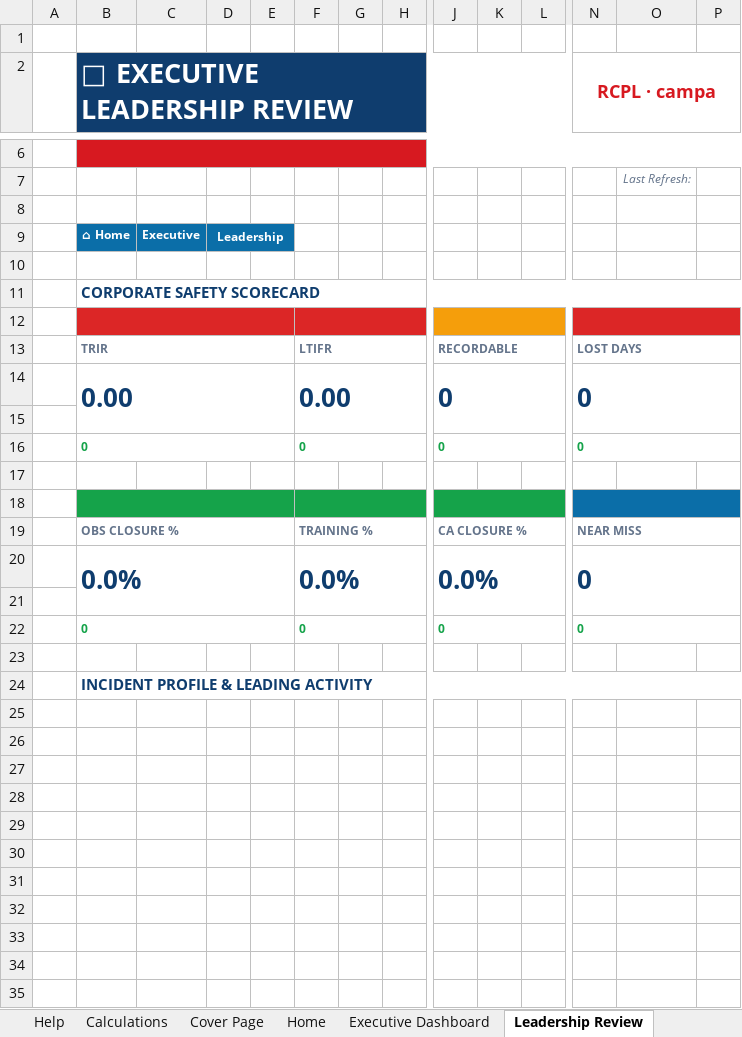
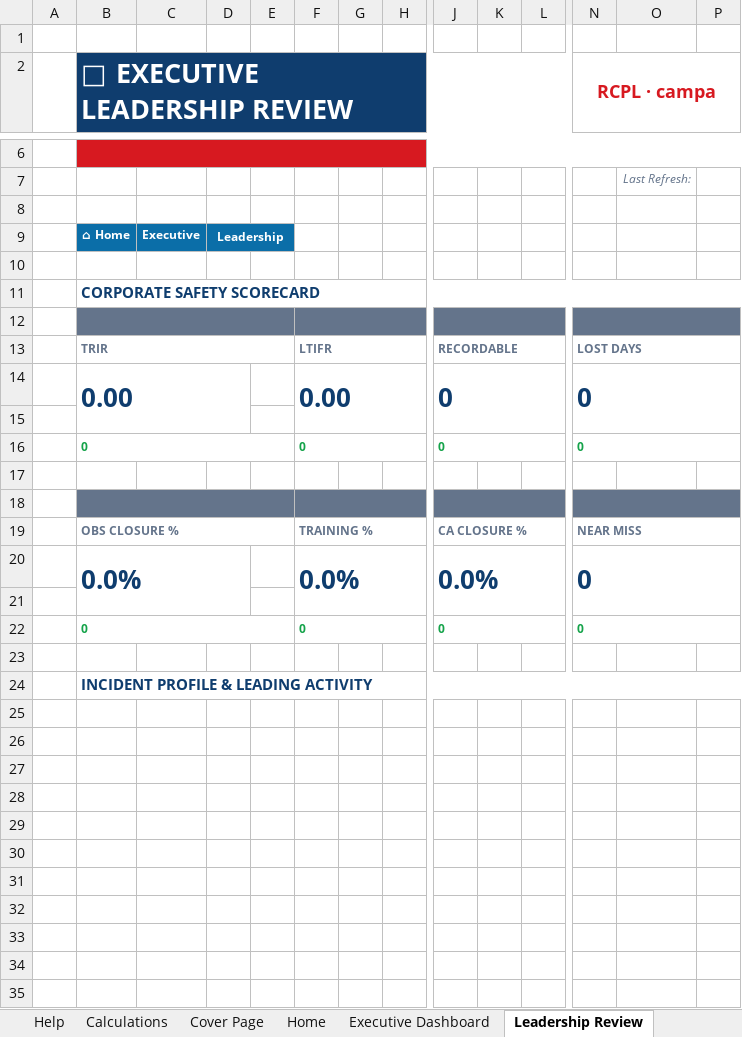
Before and after one commit to snlbk043-cell/hira, an Excel workbook: dashboard/RCPL_Integrated_EHS_Management_System.xlsm, sheet Leadership Review, drawn as a sheet; only a part is shown, gaps mark what is left out; values as stored, in another font and other column widths than the file's, no borders; charts and pictures and conditional formats not drawn; removed rows and columns are numbered as before the commit, all else as after; rows hold the shown columns only; the diff covers the shown part only; the diff names each change by its address in the sheet, - before the commit and + after, or states it on an @@ line.

```diff
--- a/dashboard/RCPL_Integrated_EHS_Management_System.xlsm (sheet Leadership Review)
+++ b/dashboard/RCPL_Integrated_EHS_Management_System.xlsm (sheet Leadership Review)
-B12:H12 fill: #DC2626
+B12:H12 fill: #64748B
-J12:L12 fill: #F59E0B
+J12:L12 fill: #64748B
-N12:P12 fill: #DC2626
+N12:P12 fill: #64748B
-B14:E15 merged
+B14:D15 merged
-F14:I15 merged
+F14:H15 merged
-J14:M15 merged
+J14:L15 merged
-N14:Q15 merged
+N14:P15 merged
-B18:L18 fill: #15A34A
+B18:L18 fill: #64748B
-N18:P18 fill: #0B6EA8
+N18:P18 fill: #64748B
-B20:E21 merged
+B20:D21 merged
-F20:I21 merged
+F20:H21 merged
-J20:M21 merged
+J20:L21 merged
-N20:Q21 merged
+N20:P21 merged
+row 25: (empty)
+row 26: (empty)
+row 27: (empty)
+row 28: (empty)
+row 29: (empty)
+row 30: (empty)
+row 31: (empty)
+row 32: (empty)
+row 33: (empty)
+row 34: (empty)
+row 35: (empty)
```
Also changed, not shown: 10 added rows and cell formats elsewhere in this sheet, sheet Calculations, sheet Executive Dashboard, sheet Dash · Stop Work Authority, sheet Dash · Toolbox Talks, sheet Dash · Safety Meetings, sheet Dash · PTW Audits, 19 more sheets, formulas that keep their value, charts or pictures, 4 other files.
